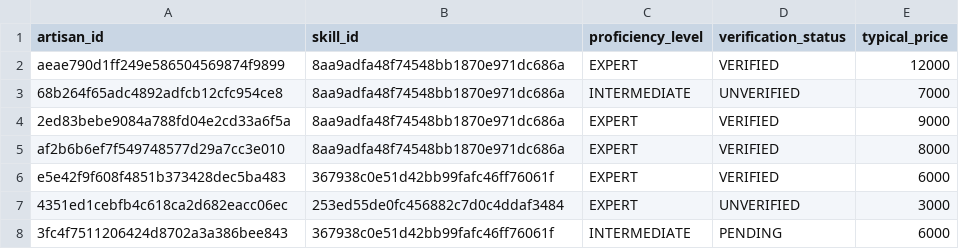
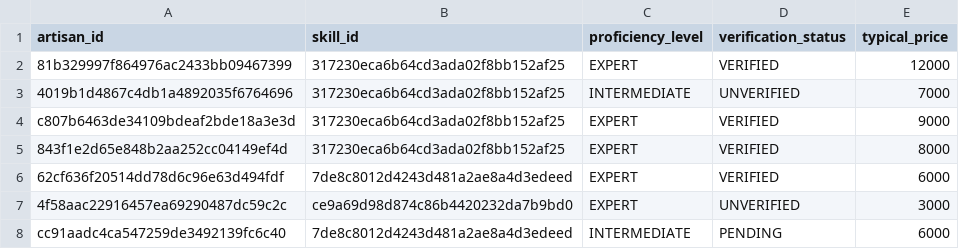
Before and after one commit to override0237/ACbridge, a CSV file: frontend/database/csv/artisan_skills.csv, drawn as a sheet.

```diff
--- a/frontend/database/csv/artisan_skills.csv
+++ b/frontend/database/csv/artisan_skills.csv
@@ -1,8 +1,8 @@
 artisan_id,skill_id,proficiency_level,verification_status,typical_price
-aeae790d1ff249e586504569874f9899,8aa9adfa48f74548bb1870e971dc686a,EXPERT,VERIFIED,12000
-68b264f65adc4892adfcb12cfc954ce8,8aa9adfa48f74548bb1870e971dc686a,INTERMEDIATE,UNVERIFIED,7000
-2ed83bebe9084a788fd04e2cd33a6f5a,8aa9adfa48f74548bb1870e971dc686a,EXPERT,VERIFIED,9000
-af2b6b6ef7f549748577d29a7cc3e010,8aa9adfa48f74548bb1870e971dc686a,EXPERT,VERIFIED,8000
-e5e42f9f608f4851b373428dec5ba483,367938c0e51d42bb99fafc46ff76061f,EXPERT,VERIFIED,6000
-4351ed1cebfb4c618ca2d682eacc06ec,253ed55de0fc456882c7d0c4ddaf3484,EXPERT,UNVERIFIED,3000
-3fc4f7511206424d8702a3a386bee843,367938c0e51d42bb99fafc46ff76061f,INTERMEDIATE,PENDING,6000
+81b329997f864976ac2433bb09467399,317230eca6b64cd3ada02f8bb152af25,EXPERT,VERIFIED,12000
+4019b1d4867c4db1a4892035f6764696,317230eca6b64cd3ada02f8bb152af25,INTERMEDIATE,UNVERIFIED,7000
+c807b6463de34109bdeaf2bde18a3e3d,317230eca6b64cd3ada02f8bb152af25,EXPERT,VERIFIED,9000
+843f1e2d65e848b2aa252cc04149ef4d,317230eca6b64cd3ada02f8bb152af25,EXPERT,VERIFIED,8000
+62cf636f20514dd78d6c96e63d494fdf,7de8c8012d4243d481a2ae8a4d3edeed,EXPERT,VERIFIED,6000
+4f58aac22916457ea69290487dc59c2c,ce9a69d98d874c86b4420232da7b9bd0,EXPERT,UNVERIFIED,3000
+cc91aadc4ca547259de3492139fc6c40,7de8c8012d4243d481a2ae8a4d3edeed,INTERMEDIATE,PENDING,6000
```
Also changed, not shown: frontend/database/csv/artisan_profiles.csv, frontend/database/csv/job_events.csv, 32 other files.
